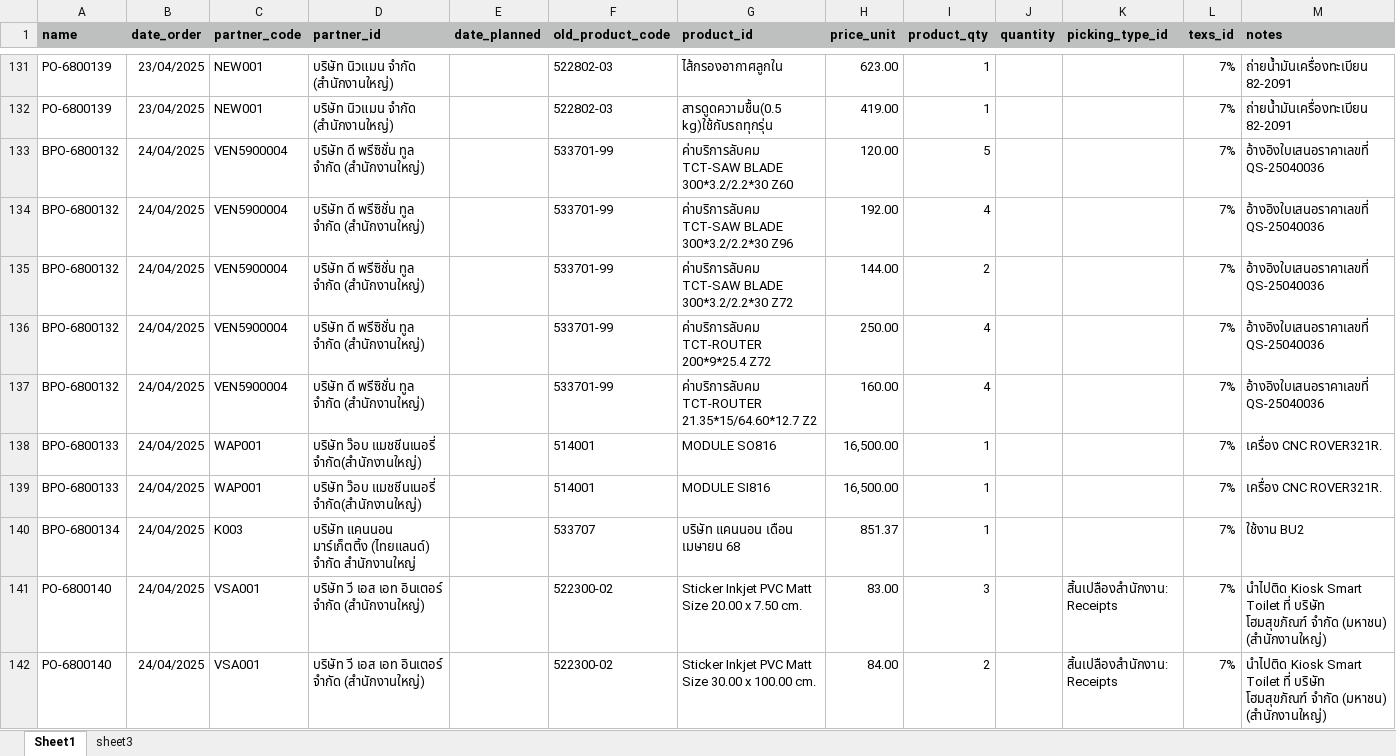
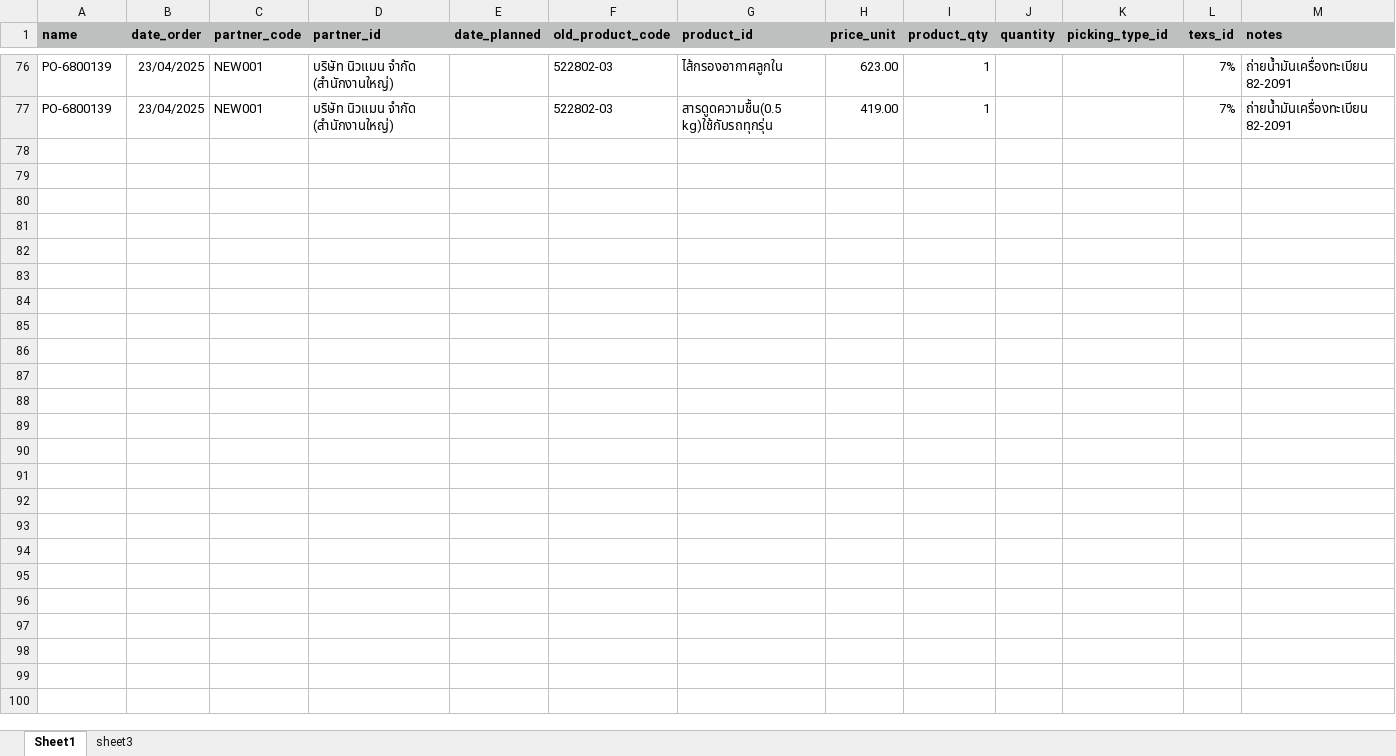
Before and after one commit to apcball/Project1, an Excel workbook: Data_file/import_PO_04.xlsx, sheet Sheet1, drawn as a sheet; only a part is shown, gaps mark what is left out; values as stored, in another font and other column widths than the file's, no borders; removed rows and columns are numbered as before the commit, all else as after; the diff covers the shown part only; the diff names each change by its address in the sheet, - before the commit and + after, or states it on an @@ line.

```diff
--- a/Data_file/import_PO_04.xlsx (sheet Sheet1)
+++ b/Data_file/import_PO_04.xlsx (sheet Sheet1)
-row 133: BPO-6800132 | 24/04/2025 | VEN5900004 | บริษัท ดี พรีซิชั่น ทูล จำกัด (สำนักงานใหญ่) |  | 533701-99 | ค่าบริการลับคม TCT-SAW BLADE 300*3.2/2.2*30 Z60 | 120.00 | 5 |  |  | 7% | อ้างอิงใบเสนอราคาเลขที่ QS-25040036
-row 134: BPO-6800132 | 24/04/2025 | VEN5900004 | บริษัท ดี พรีซิชั่น ทูล จำกัด (สำนักงานใหญ่) |  | 533701-99 | ค่าบริการลับคม TCT-SAW BLADE 300*3.2/2.2*30 Z96 | 192.00 | 4 |  |  | 7% | อ้างอิงใบเสนอราคาเลขที่ QS-25040036
-row 135: BPO-6800132 | 24/04/2025 | VEN5900004 | บริษัท ดี พรีซิชั่น ทูล จำกัด (สำนักงานใหญ่) |  | 533701-99 | ค่าบริการลับคม TCT-SAW BLADE 300*3.2/2.2*30 Z72 | 144.00 | 2 |  |  | 7% | อ้างอิงใบเสนอราคาเลขที่ QS-25040036
-row 136: BPO-6800132 | 24/04/2025 | VEN5900004 | บริษัท ดี พรีซิชั่น ทูล จำกัด (สำนักงานใหญ่) |  | 533701-99 | ค่าบริการลับคม TCT-ROUTER 200*9*25.4 Z72 | 250.00 | 4 |  |  | 7% | อ้างอิงใบเสนอราคาเลขที่ QS-25040036
-row 137: BPO-6800132 | 24/04/2025 | VEN5900004 | บริษัท ดี พรีซิชั่น ทูล จำกัด (สำนักงานใหญ่) |  | 533701-99 | ค่าบริการลับคม TCT-ROUTER 21.35*15/64.60*12.7 Z2 | 160.00 | 4 |  |  | 7% | อ้างอิงใบเสนอราคาเลขที่ QS-25040036
-row 138: BPO-6800133 | 24/04/2025 | WAP001 | บริษัท ว๊อบ แมชชีนเนอรี่ จำกัด(สำนักงานใหญ่) |  | 514001 | MODULE SO816 | 16,500.00 | 1 |  |  | 7% | เครื่อง CNC ROVER321R.
-row 139: BPO-6800133 | 24/04/2025 | WAP001 | บริษัท ว๊อบ แมชชีนเนอรี่ จำกัด(สำนักงานใหญ่) |  | 514001 | MODULE SI816 | 16,500.00 | 1 |  |  | 7% | เครื่อง CNC ROVER321R.
-row 140: BPO-6800134 | 24/04/2025 | K003 | บริษัท แคนนอน มาร์เก็ตติ้ง (ไทยแลนด์) จำกัด สำนักงานใหญ่ |  | 533707 | บริษัท แคนนอน เดือน เมษายน 68 | 851.37 | 1 |  |  | 7% | ใช้งาน BU2
-row 141: PO-6800140 | 24/04/2025 | VSA001 | บริษัท วี เอส เอท อินเตอร์ จำกัด (สำนักงานใหญ่) |  | 522300-02 | Sticker Inkjet PVC Matt Size 20.00 x 7.50 cm. | 83.00 | 3 |  | สิ้นเปลืองสำนักงาน: Receipts | 7% | นำไปติด Kiosk Smart Toilet ที่ บริษัท โฮมสุขภัณฑ์ จำกัด (มหาชน) (สำนักงานใหญ่)
-row 142: PO-6800140 | 24/04/2025 | VSA001 | บริษัท วี เอส เอท อินเตอร์ จำกัด (สำนักงานใหญ่) |  | 522300-02 | Sticker Inkjet PVC Matt Size 30.00 x 100.00 cm. | 84.00 | 2 |  | สิ้นเปลืองสำนักงาน: Receipts | 7% | นำไปติด Kiosk Smart Toilet ที่ บริษัท โฮมสุขภัณฑ์ จำกัด (มหาชน) (สำนักงานใหญ่)
```
Also changed, not shown: 117 removed rows, 42 moved rows and 6 edited cells elsewhere in this sheet, Data_file/Cancel_SO.xlsx, 3 other files.
